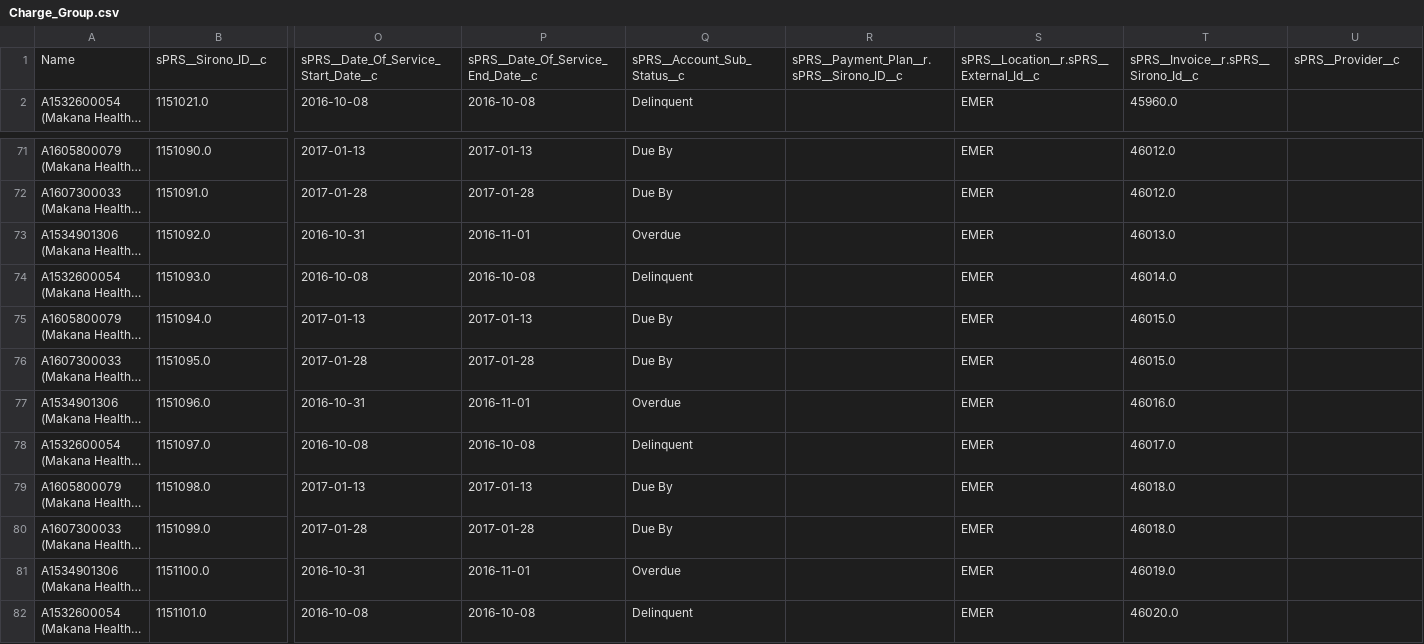
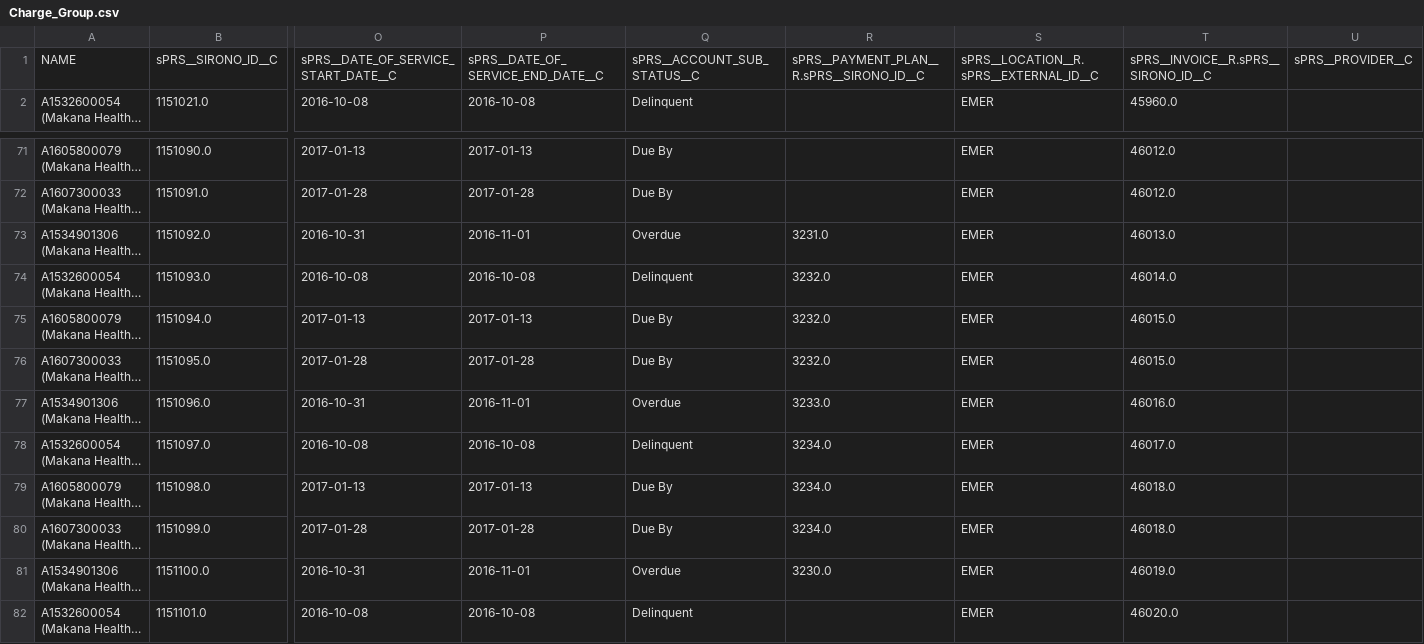
Before and after one commit to SCWells72/sirono-common, a CSV file: data/res/Charge_Group.csv, drawn as a sheet; only a part is shown, gaps mark what is left out; long unchanged cells end in …; removed rows and columns are numbered as before the commit, all else as after; rows hold the shown columns only; the diff names each change by its address in the sheet, - before the commit and + after, or states it on an @@ line.

Commit message:
- Added Payment Plans to Charge Groups

```diff
--- a/data/res/Charge_Group.csv
+++ b/data/res/Charge_Group.csv
-row 1: Name | sPRS__Sirono_ID__c | sPRS__Date_Of_Service_Start_Date__c | sPRS__Date_Of_Service_End_Date__c | sPRS__Account_Sub_Status__c | sPRS__Payment_Plan__r.sPRS__Sirono_ID__c | sPRS__Location__r.sPRS__External_Id__c | sPRS__Invoice__r.sPRS__Sirono_Id__c | sPRS__Provider__c
+row 1: NAME | sPRS__SIRONO_ID__C | sPRS__DATE_OF_SERVICE_START_DATE__C | sPRS__DATE_OF_SERVICE_END_DATE__C | sPRS__ACCOUNT_SUB_STATUS__C | sPRS__PAYMENT_PLAN__R.sPRS__SIRONO_ID__C | sPRS__LOCATION__R.sPRS__EXTERNAL_ID__C | sPRS__INVOICE__R.sPRS__SIRONO_ID__C | sPRS__PROVIDER__C
-R73: (empty)
+R73: 3231.0
-R74:R76: (empty)
+R74:R76: 3232.0
-R77: (empty)
+R77: 3233.0
-R78:R80: (empty)
+R78:R80: 3234.0
-R81: (empty)
+R81: 3230.0
```
